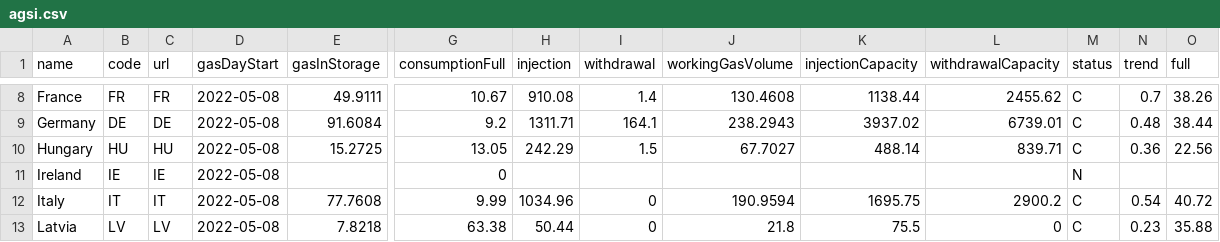
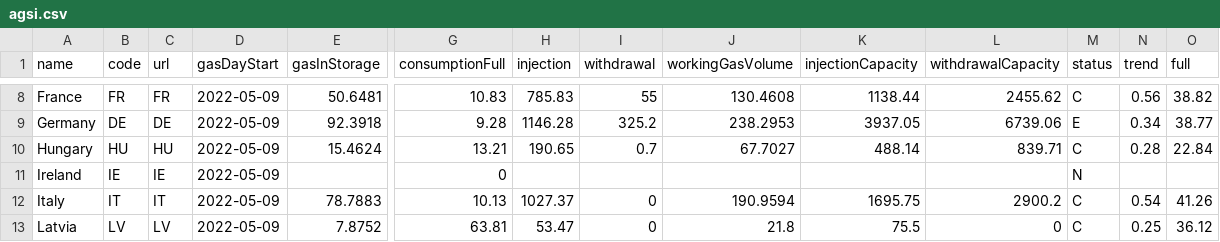
Before and after one commit to OSUKED/Fuel-Index-Watch, a CSV file: data/agsi.csv, drawn as a sheet; only a part is shown, gaps mark what is left out; the diff covers the shown part only; the diff names each change by its address in the sheet, - before the commit and + after, or states it on an @@ line.

```diff
--- a/data/agsi.csv
+++ b/data/agsi.csv
-D8:D13 (gasDayStart): 2022-05-08
+D8:D13 (gasDayStart): 2022-05-09
-E8 (gasInStorage): 49.9111
+E8 (gasInStorage): 50.6481
-G8 (consumptionFull): 10.67
+G8 (consumptionFull): 10.83
-H8 (injection): 910.08
+H8 (injection): 785.83
-I8 (withdrawal): 1.4
+I8 (withdrawal): 55
-N8 (trend): 0.7
+N8 (trend): 0.56
-O8 (full): 38.26
+O8 (full): 38.82
-E9 (gasInStorage): 91.6084
+E9 (gasInStorage): 92.3918
-G9 (consumptionFull): 9.2
+G9 (consumptionFull): 9.28
-H9 (injection): 1311.71
+H9 (injection): 1146.28
-I9 (withdrawal): 164.1
+I9 (withdrawal): 325.2
-J9 (workingGasVolume): 238.2943
+J9 (workingGasVolume): 238.2953
-K9 (injectionCapacity): 3937.02
+K9 (injectionCapacity): 3937.05
-L9 (withdrawalCapacity): 6739.01
+L9 (withdrawalCapacity): 6739.06
-M9 (status): C
+M9 (status): E
-N9 (trend): 0.48
+N9 (trend): 0.34
-O9 (full): 38.44
+O9 (full): 38.77
-E10 (gasInStorage): 15.2725
+E10 (gasInStorage): 15.4624
-G10 (consumptionFull): 13.05
+G10 (consumptionFull): 13.21
-H10 (injection): 242.29
+H10 (injection): 190.65
-I10 (withdrawal): 1.5
+I10 (withdrawal): 0.7
-N10 (trend): 0.36
+N10 (trend): 0.28
-O10 (full): 22.56
+O10 (full): 22.84
-E12 (gasInStorage): 77.7608
+E12 (gasInStorage): 78.7883
-G12 (consumptionFull): 9.99
+G12 (consumptionFull): 10.13
-H12 (injection): 1034.96
+H12 (injection): 1027.37
-O12 (full): 40.72
+O12 (full): 41.26
-E13 (gasInStorage): 7.8218
+E13 (gasInStorage): 7.8752
-G13 (consumptionFull): 63.38
+G13 (consumptionFull): 63.81
-H13 (injection): 50.44
+H13 (injection): 53.47
-N13 (trend): 0.23
+N13 (trend): 0.25
-O13 (full): 35.88
+O13 (full): 36.12
```
Also changed, not shown: 99 edited cells elsewhere in this file, 1 other file.
